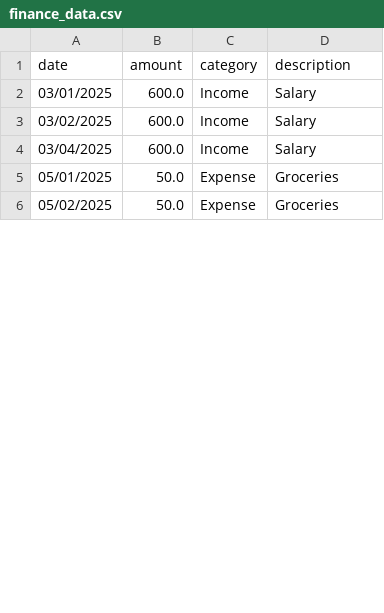
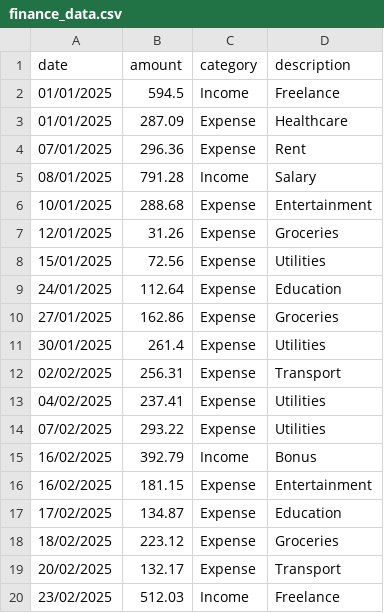
Before and after one commit to AustinMusuya/personal-finance-tracker, a CSV file: finance_data.csv, drawn as a sheet; only a part is shown; the diff covers the shown part only.

Commit message:
add dummy data

```diff
--- a/finance_data.csv
+++ b/finance_data.csv
@@ -1,6 +1,20 @@
 date,amount,category,description
-03/01/2025,600.0,Income,Salary
-03/02/2025,600.0,Income,Salary
-03/04/2025,600.0,Income,Salary
-05/01/2025,50.0,Expense,Groceries
-05/02/2025,50.0,Expense,Groceries
+01/01/2025,594.5,Income,Freelance
+01/01/2025,287.09,Expense,Healthcare
+07/01/2025,296.36,Expense,Rent
+08/01/2025,791.28,Income,Salary
+10/01/2025,288.68,Expense,Entertainment
+12/01/2025,31.26,Expense,Groceries
+15/01/2025,72.56,Expense,Utilities
+24/01/2025,112.64,Expense,Education
+27/01/2025,162.86,Expense,Groceries
+30/01/2025,261.4,Expense,Utilities
+02/02/2025,256.31,Expense,Transport
+04/02/2025,237.41,Expense,Utilities
+07/02/2025,293.22,Expense,Utilities
+16/02/2025,392.79,Income,Bonus
+16/02/2025,181.15,Expense,Entertainment
+17/02/2025,134.87,Expense,Education
+18/02/2025,223.12,Expense,Groceries
+20/02/2025,132.17,Expense,Transport
+23/02/2025,512.03,Income,Freelance
```
Also changed, not shown: 21 added rows and 4 edited cells elsewhere in this file.
